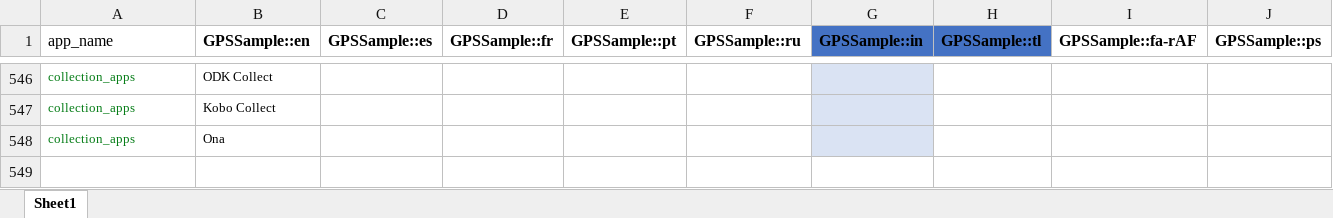
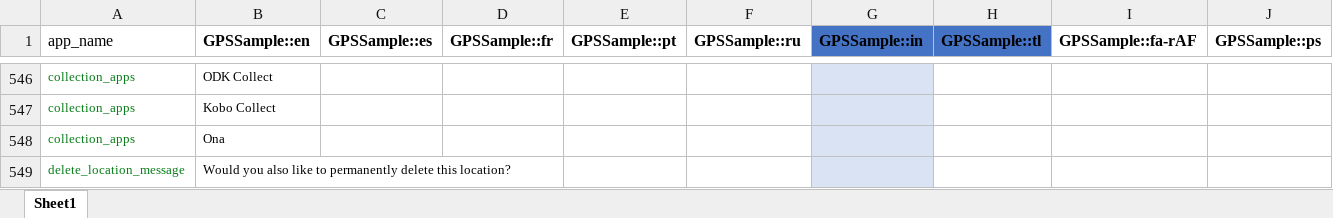
Before and after one commit to GPS-Sample/GPS-Sample, an Excel workbook: translations/translations.xlsx, sheet Sheet1, drawn as a sheet; only a part is shown, gaps mark what is left out; values as stored, in another font and other column widths than the file's, no borders; table styles not drawn; the diff names each change by its address in the sheet, - before the commit and + after, or states it on an @@ line.

Commit message:
string translation updates

```diff
--- a/translations/translations.xlsx (sheet Sheet1)
+++ b/translations/translations.xlsx (sheet Sheet1)
+row 549: delete_location_message | Would you also like to permanently delete this location?
```
